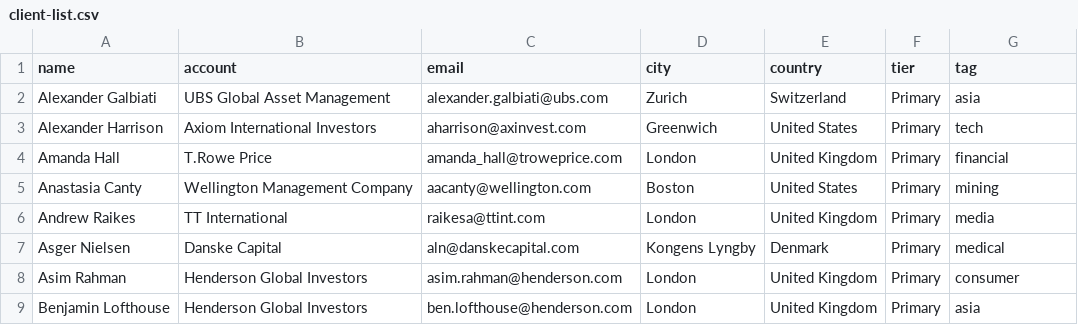
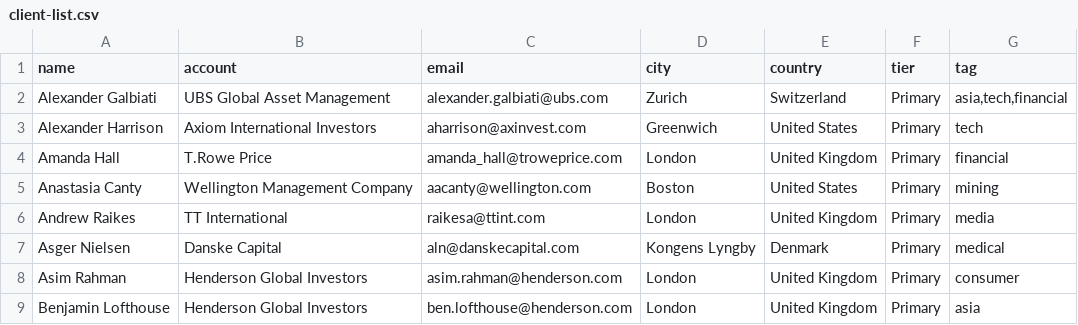
Before and after one commit to minghoux/minghoux.github.io, a CSV file: client-list/client-list.csv, drawn as a sheet; only a part is shown.

Commit message:
modify client list

```diff
--- a/client-list/client-list.csv
+++ b/client-list/client-list.csv
@@ -1,3 +1,3 @@
 name,account,email,city,country,tier,tag
-Alexander Galbiati,UBS Global Asset Management,alexander.galbiati@ubs.com,Zurich,Switzerland,Primary,asia
+Alexander Galbiati,UBS Global Asset Management,alexander.galbiati@ubs.com,Zurich,Switzerland,Primary,"asia,tech,financial"
 Alexander Harrison,Axiom International Investors,aharrison@axinvest.com,Greenwich,United States,Primary,tech
```
Also changed, not shown: 4 other files.
